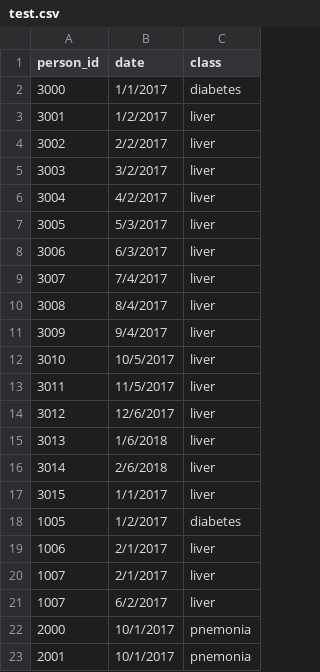
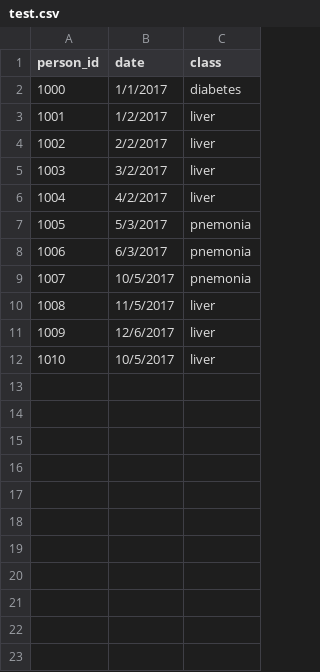
Before and after one commit to nafis-neehal/CDPHP_Evaluation, a CSV file: data/referrals/test.csv, drawn as a sheet.

```diff
--- a/data/referrals/test.csv
+++ b/data/referrals/test.csv
@@ -1,23 +1,12 @@
 person_id,date,class
-3000,1/1/2017,diabetes
-3001,1/2/2017,liver
-3002,2/2/2017,liver
-3003,3/2/2017,liver
-3004,4/2/2017,liver
-3005,5/3/2017,liver
-3006,6/3/2017,liver
-3007,7/4/2017,liver
-3008,8/4/2017,liver
-3009,9/4/2017,liver
-3010,10/5/2017,liver
-3011,11/5/2017,liver
-3012,12/6/2017,liver
-3013,1/6/2018,liver
-3014,2/6/2018,liver
-3015,1/1/2017,liver
-1005,1/2/2017,diabetes
-1006,2/1/2017,liver
-1007,2/1/2017,liver
-1007,6/2/2017,liver
-2000,10/1/2017,pnemonia
-2001,10/1/2017,pnemonia
+1000,1/1/2017,diabetes
+1001,1/2/2017,liver
+1002,2/2/2017,liver
+1003,3/2/2017,liver
+1004,4/2/2017,liver
+1005,5/3/2017,pnemonia
+1006,6/3/2017,pnemonia
+1007,10/5/2017,pnemonia
+1008,11/5/2017,liver
+1009,12/6/2017,liver
+1010,10/5/2017,liver
```
Also changed, not shown: results/results.csv, 15 other files.
